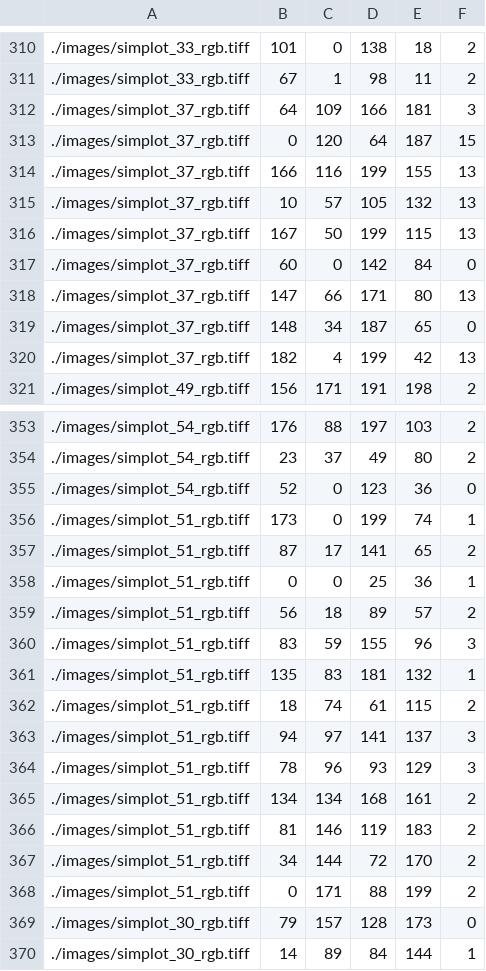
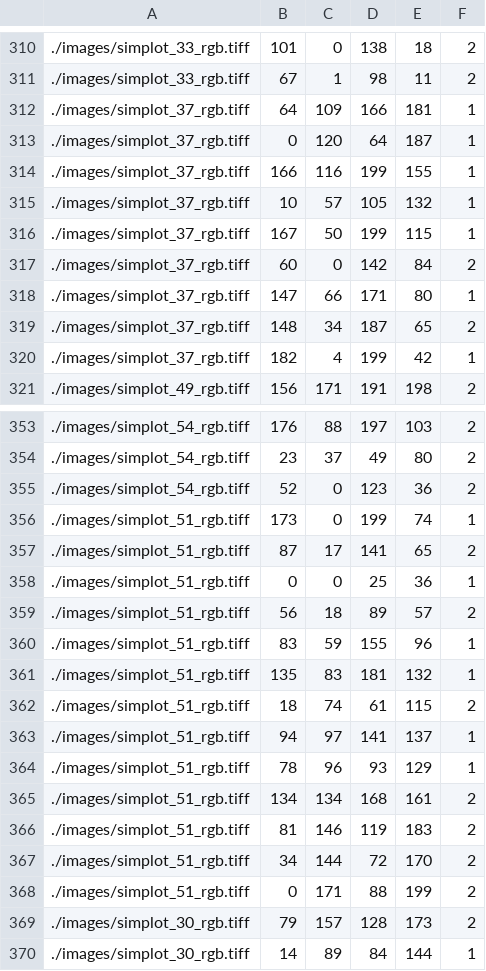
Before and after one commit to NIST-NEON-DSE/deepTEA, a CSV file: dataset/train.csv, drawn as a sheet; only a part is shown, gaps mark what is left out; the diff covers the shown part only.

```diff
--- a/dataset/train.csv
+++ b/dataset/train.csv
@@ -311,11 +311,11 @@
 ./images/simplot_33_rgb.tiff,67,1,98,11,2
-./images/simplot_37_rgb.tiff,64,109,166,181,3
-./images/simplot_37_rgb.tiff,0,120,64,187,15
-./images/simplot_37_rgb.tiff,166,116,199,155,13
-./images/simplot_37_rgb.tiff,10,57,105,132,13
-./images/simplot_37_rgb.tiff,167,50,199,115,13
-./images/simplot_37_rgb.tiff,60,0,142,84,0
-./images/simplot_37_rgb.tiff,147,66,171,80,13
-./images/simplot_37_rgb.tiff,148,34,187,65,0
-./images/simplot_37_rgb.tiff,182,4,199,42,13
+./images/simplot_37_rgb.tiff,64,109,166,181,1
+./images/simplot_37_rgb.tiff,0,120,64,187,1
+./images/simplot_37_rgb.tiff,166,116,199,155,1
+./images/simplot_37_rgb.tiff,10,57,105,132,1
+./images/simplot_37_rgb.tiff,167,50,199,115,1
+./images/simplot_37_rgb.tiff,60,0,142,84,2
+./images/simplot_37_rgb.tiff,147,66,171,80,1
+./images/simplot_37_rgb.tiff,148,34,187,65,2
+./images/simplot_37_rgb.tiff,182,4,199,42,1
 ./images/simplot_49_rgb.tiff,156,171,191,198,2
@@ -354,3 +354,3 @@
 ./images/simplot_54_rgb.tiff,23,37,49,80,2
-./images/simplot_54_rgb.tiff,52,0,123,36,0
+./images/simplot_54_rgb.tiff,52,0,123,36,2
 ./images/simplot_51_rgb.tiff,173,0,199,74,1
@@ -359,7 +359,7 @@
 ./images/simplot_51_rgb.tiff,56,18,89,57,2
-./images/simplot_51_rgb.tiff,83,59,155,96,3
+./images/simplot_51_rgb.tiff,83,59,155,96,1
 ./images/simplot_51_rgb.tiff,135,83,181,132,1
 ./images/simplot_51_rgb.tiff,18,74,61,115,2
-./images/simplot_51_rgb.tiff,94,97,141,137,3
-./images/simplot_51_rgb.tiff,78,96,93,129,3
+./images/simplot_51_rgb.tiff,94,97,141,137,1
+./images/simplot_51_rgb.tiff,78,96,93,129,1
 ./images/simplot_51_rgb.tiff,134,134,168,161,2
@@ -368,3 +368,3 @@
 ./images/simplot_51_rgb.tiff,0,171,88,199,2
-./images/simplot_30_rgb.tiff,79,157,128,173,0
+./images/simplot_30_rgb.tiff,79,157,128,173,2
 ./images/simplot_30_rgb.tiff,14,89,84,144,1
```
Also changed, not shown: 50 edited cells elsewhere in this file, dataset/test.csv, 1 other file.
